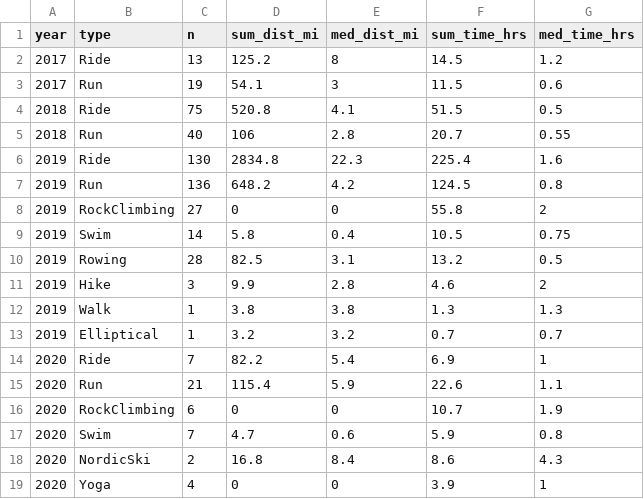
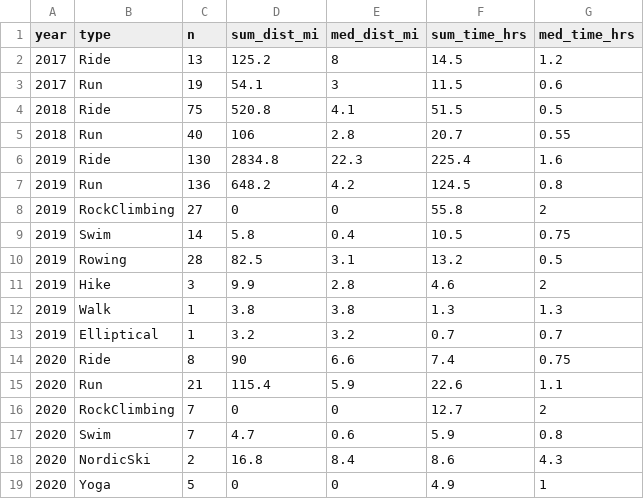
Before and after one commit to kelly-sovacool/strava, a CSV file: data/processed/summary.csv, drawn as a sheet.

```diff
--- a/data/processed/summary.csv
+++ b/data/processed/summary.csv
@@ -13,7 +13,7 @@ year,type,n,sum_dist_mi,med_dist_mi,sum_time_hrs,med_time_hrs
 2019,Elliptical,1,3.2,3.2,0.7,0.7
-2020,Ride,7,82.2,5.4,6.9,1
+2020,Ride,8,90,6.6,7.4,0.75
 2020,Run,21,115.4,5.9,22.6,1.1
-2020,RockClimbing,6,0,0,10.7,1.9
+2020,RockClimbing,7,0,0,12.7,2
 2020,Swim,7,4.7,0.6,5.9,0.8
 2020,NordicSki,2,16.8,8.4,8.6,4.3
-2020,Yoga,4,0,0,3.9,1
+2020,Yoga,5,0,0,4.9,1
```
Also changed, not shown: data/processed/activities.csv, data/raw/activities.csv, 21 other files.
